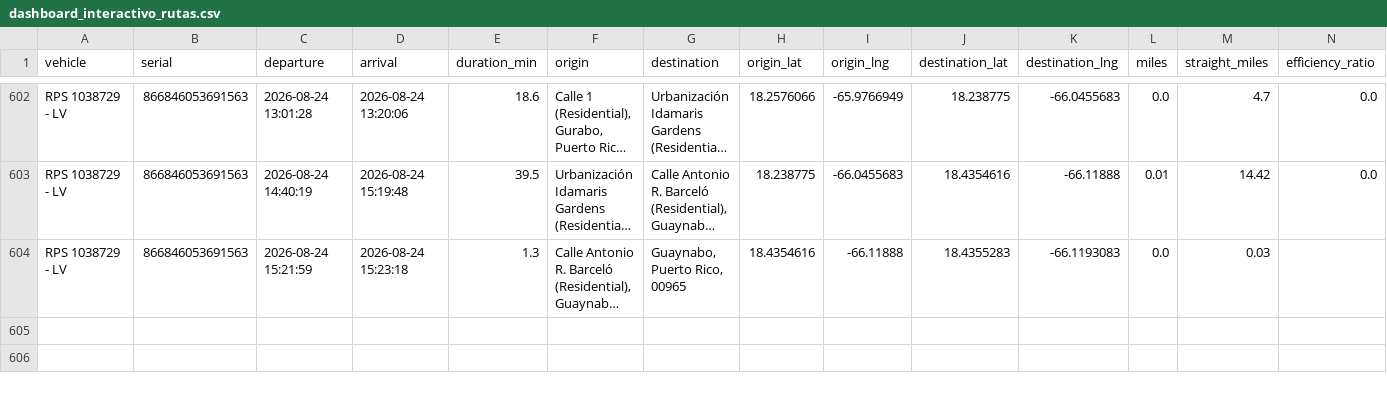
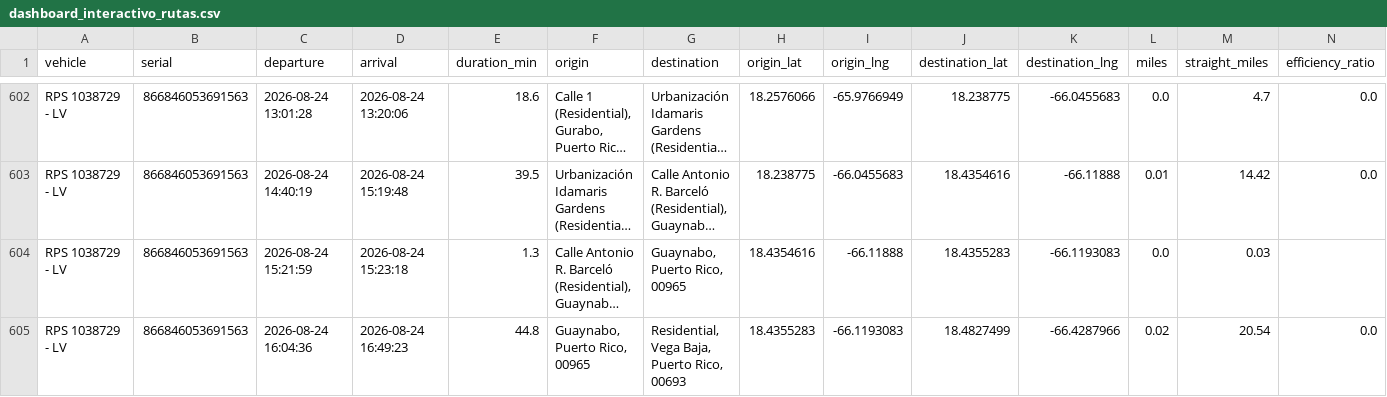
Before and after one commit to epac-hub/rps, a CSV file: dashboard_interactivo_rutas.csv, drawn as a sheet; only a part is shown, gaps mark what is left out; long unchanged cells end in …; rows hold the shown columns only; the diff names each change by its address in the sheet, - before the commit and + after, or states it on an @@ line.

Commit message:
Refresh fleet dashboard data

```diff
--- a/dashboard_interactivo_rutas.csv
+++ b/dashboard_interactivo_rutas.csv
+row 605: RPS 1038729 - LV | 866846053691563 | 2026-08-24 16:04:36 | 2026-08-24 16:49:23 | 44.8 | Guaynabo, Puerto Rico, 00965 | Residential, Vega Baja, Puerto Rico, 00693 | 18.4355283 | -66.1193083 | 18.4827499 | -66.4287966 | 0.02 | 20.54 | 0.0
```
Also changed, not shown: dashboard_interactivo_resumen.csv, 2 other files.
